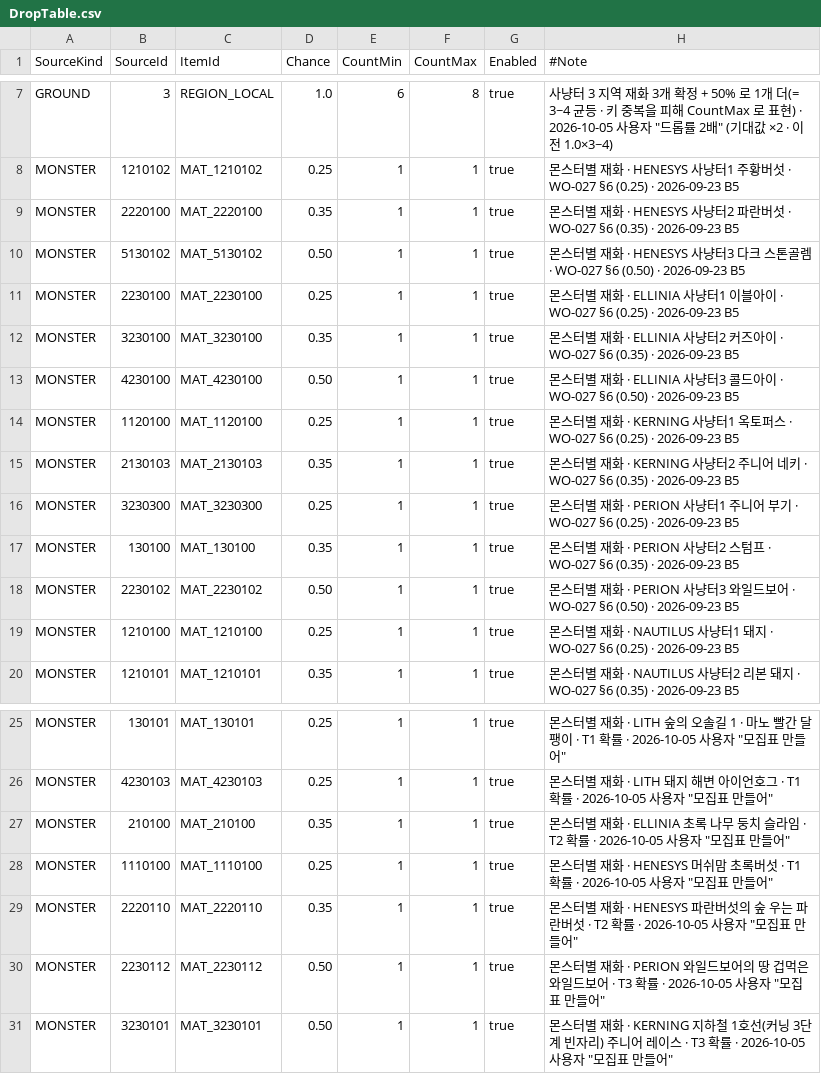
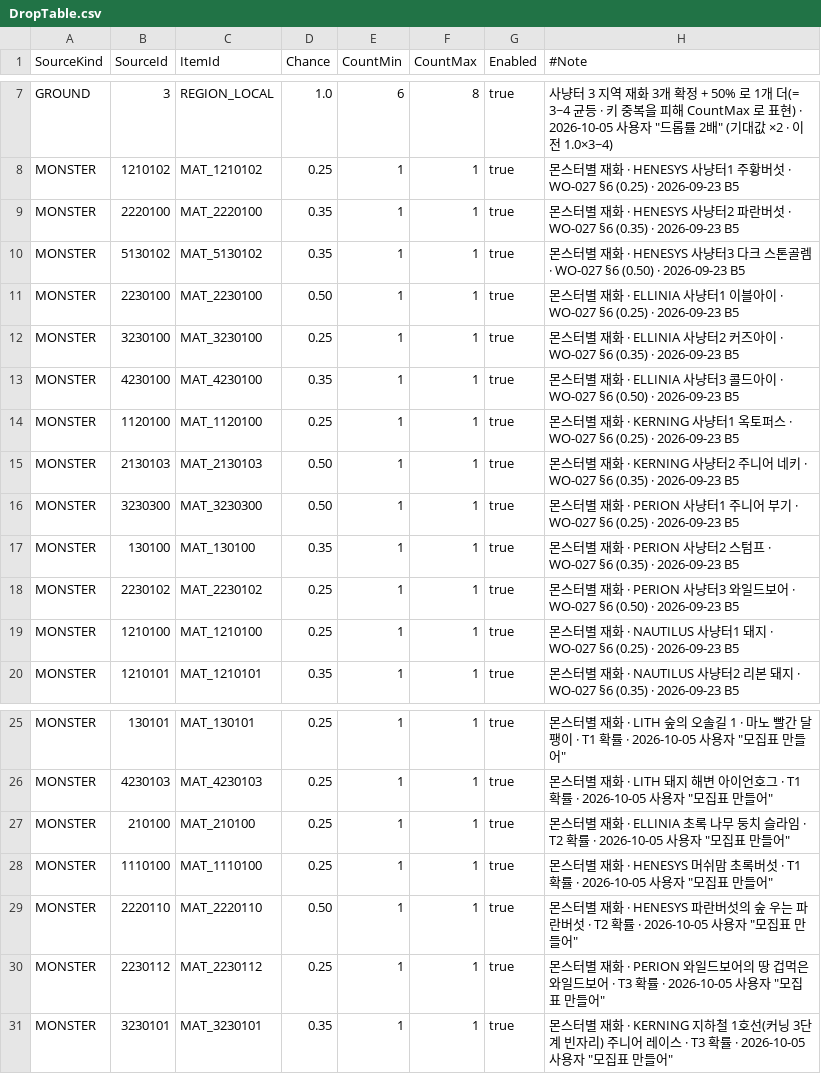
Before and after one commit to alsrn5172/villagedefense, a CSV file: RootDesk/MyDesk/DropTable.csv, drawn as a sheet; only a part is shown, gaps mark what is left out.

```diff
--- a/RootDesk/MyDesk/DropTable.csv
+++ b/RootDesk/MyDesk/DropTable.csv
@@ -9,11 +9,11 @@ MONSTER,1210102,MAT_1210102,0.25,1,1,true,몬스터별 재화 · HENESYS 사냥
 MONSTER,2220100,MAT_2220100,0.35,1,1,true,몬스터별 재화 · HENESYS 사냥터2 파란버섯 · WO-027 §6 (0.35) · 2026-09-23 B5
-MONSTER,5130102,MAT_5130102,0.50,1,1,true,몬스터별 재화 · HENESYS 사냥터3 다크 스톤골렘 · WO-027 §6 (0.50) · 2026-09-23 B5
-MONSTER,2230100,MAT_2230100,0.25,1,1,true,몬스터별 재화 · ELLINIA 사냥터1 이블아이 · WO-027 §6 (0.25) · 2026-09-23 B5
-MONSTER,3230100,MAT_3230100,0.35,1,1,true,몬스터별 재화 · ELLINIA 사냥터2 커즈아이 · WO-027 §6 (0.35) · 2026-09-23 B5
-MONSTER,4230100,MAT_4230100,0.50,1,1,true,몬스터별 재화 · ELLINIA 사냥터3 콜드아이 · WO-027 §6 (0.50) · 2026-09-23 B5
+MONSTER,5130102,MAT_5130102,0.35,1,1,true,몬스터별 재화 · HENESYS 사냥터3 다크 스톤골렘 · WO-027 §6 (0.50) · 2026-09-23 B5
+MONSTER,2230100,MAT_2230100,0.50,1,1,true,몬스터별 재화 · ELLINIA 사냥터1 이블아이 · WO-027 §6 (0.25) · 2026-09-23 B5
+MONSTER,3230100,MAT_3230100,0.25,1,1,true,몬스터별 재화 · ELLINIA 사냥터2 커즈아이 · WO-027 §6 (0.35) · 2026-09-23 B5
+MONSTER,4230100,MAT_4230100,0.35,1,1,true,몬스터별 재화 · ELLINIA 사냥터3 콜드아이 · WO-027 §6 (0.50) · 2026-09-23 B5
 MONSTER,1120100,MAT_1120100,0.25,1,1,true,몬스터별 재화 · KERNING 사냥터1 옥토퍼스 · WO-027 §6 (0.25) · 2026-09-23 B5
-MONSTER,2130103,MAT_2130103,0.35,1,1,true,몬스터별 재화 · KERNING 사냥터2 주니어 네키 · WO-027 §6 (0.35) · 2026-09-23 B5
-MONSTER,3230300,MAT_3230300,0.25,1,1,true,몬스터별 재화 · PERION 사냥터1 주니어 부기 · WO-027 §6 (0.25) · 2026-09-23 B5
+MONSTER,2130103,MAT_2130103,0.50,1,1,true,몬스터별 재화 · KERNING 사냥터2 주니어 네키 · WO-027 §6 (0.35) · 2026-09-23 B5
+MONSTER,3230300,MAT_3230300,0.50,1,1,true,몬스터별 재화 · PERION 사냥터1 주니어 부기 · WO-027 §6 (0.25) · 2026-09-23 B5
 MONSTER,130100,MAT_130100,0.35,1,1,true,몬스터별 재화 · PERION 사냥터2 스텀프 · WO-027 §6 (0.35) · 2026-09-23 B5
-MONSTER,2230102,MAT_2230102,0.50,1,1,true,몬스터별 재화 · PERION 사냥터3 와일드보어 · WO-027 §6 (0.50) · 2026-09-23 B5
+MONSTER,2230102,MAT_2230102,0.25,1,1,true,몬스터별 재화 · PERION 사냥터3 와일드보어 · WO-027 §6 (0.50) · 2026-09-23 B5
 MONSTER,1210100,MAT_1210100,0.25,1,1,true,몬스터별 재화 · NAUTILUS 사냥터1 돼지 · WO-027 §6 (0.25) · 2026-09-23 B5
@@ -26,6 +26,6 @@ MONSTER,130101,MAT_130101,0.25,1,1,true,"몬스터별 재화 · LITH 숲의 오
 MONSTER,4230103,MAT_4230103,0.25,1,1,true,"몬스터별 재화 · LITH 돼지 해변 아이언호그 · T1 확률 · 2026-10-05 사용자 ""모집표 만들어"""
-MONSTER,210100,MAT_210100,0.35,1,1,true,"몬스터별 재화 · ELLINIA 초록 나무 둥치 슬라임 · T2 확률 · 2026-10-05 사용자 ""모집표 만들어"""
+MONSTER,210100,MAT_210100,0.25,1,1,true,"몬스터별 재화 · ELLINIA 초록 나무 둥치 슬라임 · T2 확률 · 2026-10-05 사용자 ""모집표 만들어"""
 MONSTER,1110100,MAT_1110100,0.25,1,1,true,"몬스터별 재화 · HENESYS 머쉬맘 초록버섯 · T1 확률 · 2026-10-05 사용자 ""모집표 만들어"""
-MONSTER,2220110,MAT_2220110,0.35,1,1,true,"몬스터별 재화 · HENESYS 파란버섯의 숲 우는 파란버섯 · T2 확률 · 2026-10-05 사용자 ""모집표 만들어"""
-MONSTER,2230112,MAT_2230112,0.50,1,1,true,"몬스터별 재화 · PERION 와일드보어의 땅 겁먹은 와일드보어 · T3 확률 · 2026-10-05 사용자 ""모집표 만들어"""
-MONSTER,3230101,MAT_3230101,0.50,1,1,true,"몬스터별 재화 · KERNING 지하철 1호선(커닝 3단계 빈자리) 주니어 레이스 · T3 확률 · 2026-10-05 사용자 ""모집표 만들어"""
+MONSTER,2220110,MAT_2220110,0.50,1,1,true,"몬스터별 재화 · HENESYS 파란버섯의 숲 우는 파란버섯 · T2 확률 · 2026-10-05 사용자 ""모집표 만들어"""
+MONSTER,2230112,MAT_2230112,0.25,1,1,true,"몬스터별 재화 · PERION 와일드보어의 땅 겁먹은 와일드보어 · T3 확률 · 2026-10-05 사용자 ""모집표 만들어"""
+MONSTER,3230101,MAT_3230101,0.35,1,1,true,"몬스터별 재화 · KERNING 지하철 1호선(커닝 3단계 빈자리) 주니어 레이스 · T3 확률 · 2026-10-05 사용자 ""모집표 만들어"""
```
Also changed, not shown: RootDesk/MyDesk/MapMonsters.csv, RootDesk/MyDesk/MonsterInfo.csv, 7 other files.
